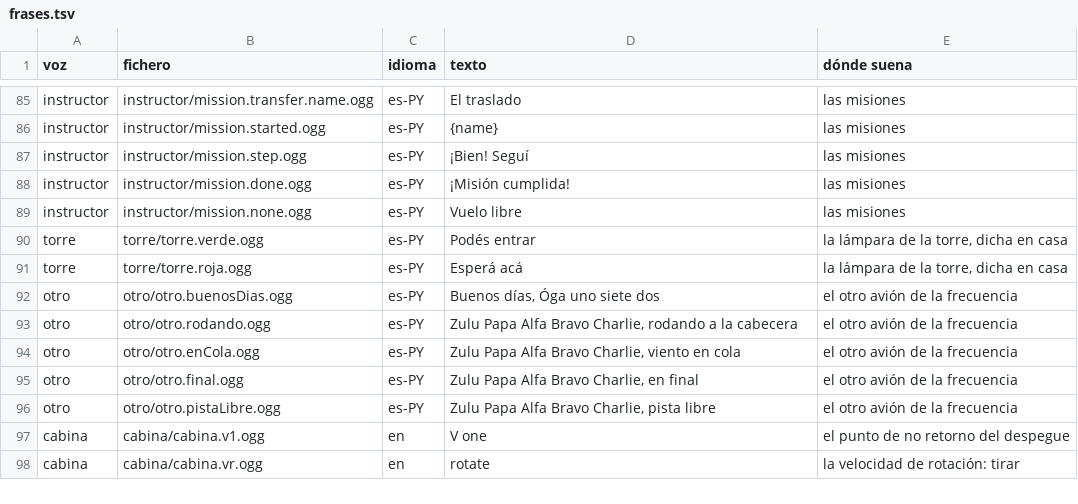
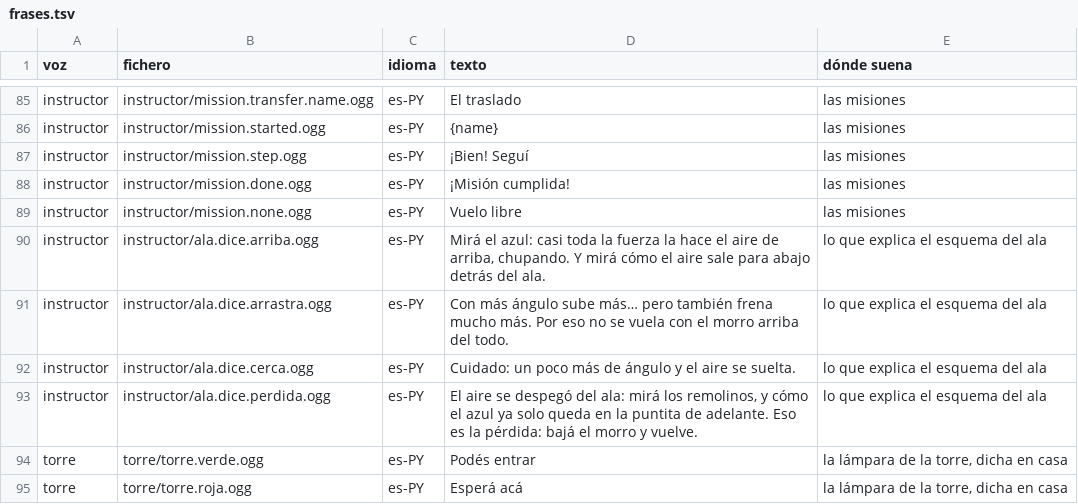
Before and after one commit to OksigeniaSL/oga-veve, a TSV file: docs/voces/frases.tsv, drawn as a sheet; only a part is shown, gaps mark what is left out; the shorter side is filled out with more unchanged rows; the diff names each change by its address in the sheet, - before the commit and + after, or states it on an @@ line.

```diff
--- a/docs/voces/frases.tsv
+++ b/docs/voces/frases.tsv
+row 90: instructor | instructor/ala.dice.arriba.ogg | es-PY | Mirá el azul: casi toda la fuerza la hace el aire de arriba, chupando. Y mirá cómo el aire sale para abajo detrás del ala. | lo que explica el esquema del ala
+row 91: instructor | instructor/ala.dice.arrastra.ogg | es-PY | Con más ángulo sube más… pero también frena mucho más. Por eso no se vuela con el morro arriba del todo. | lo que explica el esquema del ala
+row 92: instructor | instructor/ala.dice.cerca.ogg | es-PY | Cuidado: un poco más de ángulo y el aire se suelta. | lo que explica el esquema del ala
+row 93: instructor | instructor/ala.dice.perdida.ogg | es-PY | El aire se despegó del ala: mirá los remolinos, y cómo el azul ya solo queda en la puntita de adelante. Eso es la pérdida: bajá el morro y vuelve. | lo que explica el esquema del ala
```
Also changed, not shown: docs/voces/guion-instructor.tsv, 10 other files.
